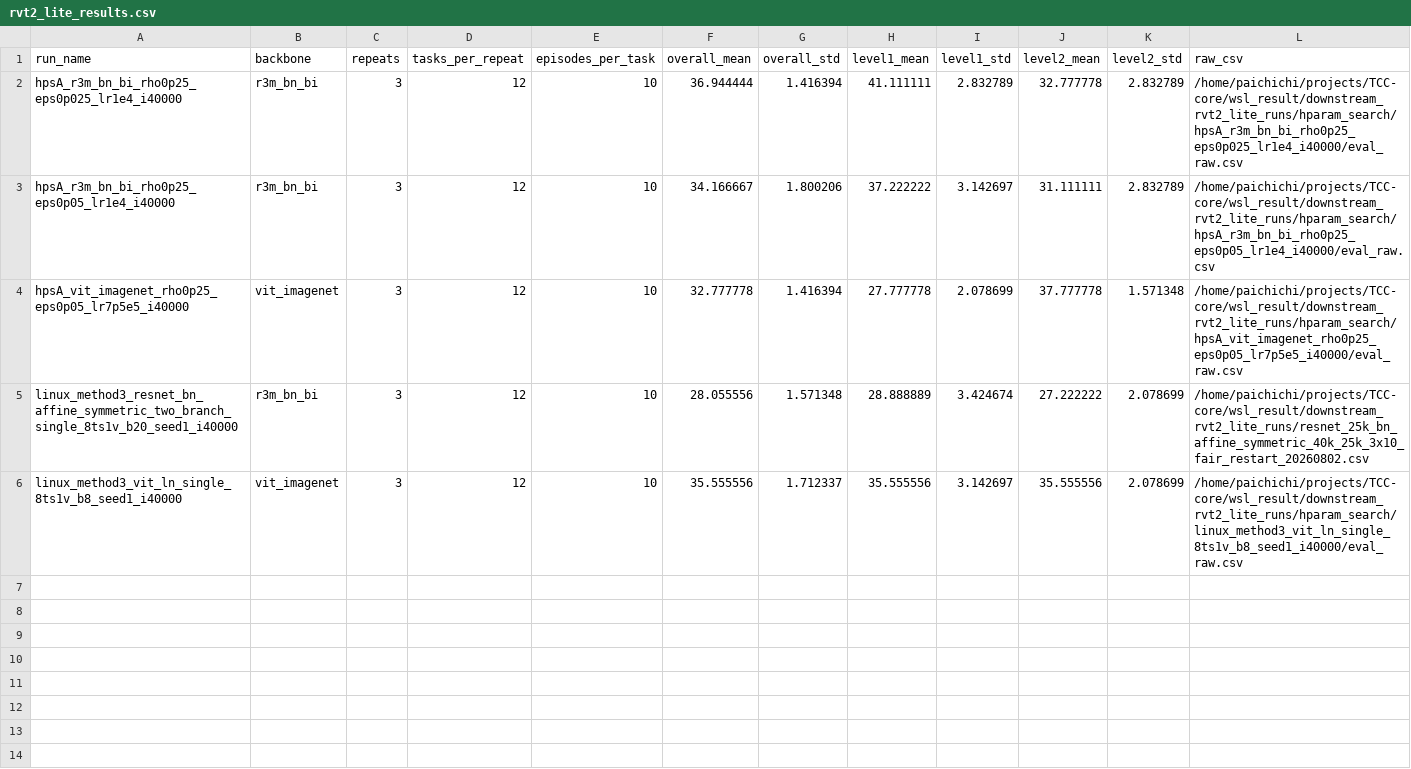
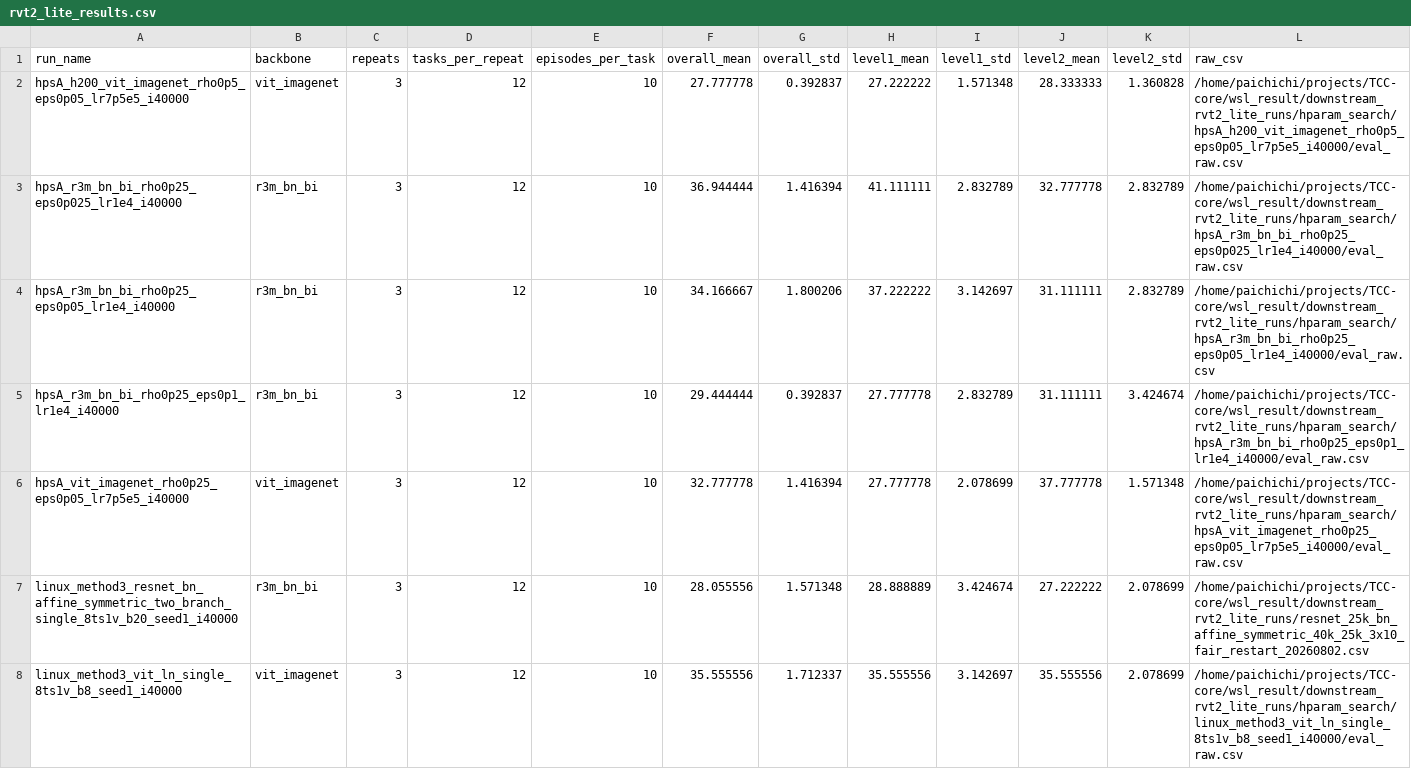
Before and after one commit to paichichi/TCC-core, a CSV file: work/fixed_tq_hparam_search/rvt2_lite_results.csv, drawn as a sheet.

```diff
--- a/work/fixed_tq_hparam_search/rvt2_lite_results.csv
+++ b/work/fixed_tq_hparam_search/rvt2_lite_results.csv
@@ -1,4 +1,6 @@
 run_name,backbone,repeats,tasks_per_repeat,episodes_per_task,overall_mean,overall_std,level1_mean,level1_std,level2_mean,level2_std,raw_csv
+hpsA_h200_vit_imagenet_rho0p5_eps0p05_lr7p5e5_i40000,vit_imagenet,3,12,10,27.777778,0.392837,27.222222,1.571348,28.333333,1.360828,/home/paichichi/projects/TCC-core/wsl_result/downstream_rvt2_lite_runs/hparam_search/hpsA_h200_vit_imagenet_rho0p5_eps0p05_lr7p5e5_i40000/eval_raw.csv
 hpsA_r3m_bn_bi_rho0p25_eps0p025_lr1e4_i40000,r3m_bn_bi,3,12,10,36.944444,1.416394,41.111111,2.832789,32.777778,2.832789,/home/paichichi/projects/TCC-core/wsl_result/downstream_rvt2_lite_runs/hparam_search/hpsA_r3m_bn_bi_rho0p25_eps0p025_lr1e4_i40000/eval_raw.csv
 hpsA_r3m_bn_bi_rho0p25_eps0p05_lr1e4_i40000,r3m_bn_bi,3,12,10,34.166667,1.800206,37.222222,3.142697,31.111111,2.832789,/home/paichichi/projects/TCC-core/wsl_result/downstream_rvt2_lite_runs/hparam_search/hpsA_r3m_bn_bi_rho0p25_eps0p05_lr1e4_i40000/eval_raw.csv
+hpsA_r3m_bn_bi_rho0p25_eps0p1_lr1e4_i40000,r3m_bn_bi,3,12,10,29.444444,0.392837,27.777778,2.832789,31.111111,3.424674,/home/paichichi/projects/TCC-core/wsl_result/downstream_rvt2_lite_runs/hparam_search/hpsA_r3m_bn_bi_rho0p25_eps0p1_lr1e4_i40000/eval_raw.csv
 hpsA_vit_imagenet_rho0p25_eps0p05_lr7p5e5_i40000,vit_imagenet,3,12,10,32.777778,1.416394,27.777778,2.078699,37.777778,1.571348,/home/paichichi/projects/TCC-core/wsl_result/downstream_rvt2_lite_runs/hparam_search/hpsA_vit_imagenet_rho0p25_eps0p05_lr7p5e5_i40000/eval_raw.csv
```
Also changed, not shown: work/fixed_tq_hparam_search/status_5090.tsv, 2 other files.
